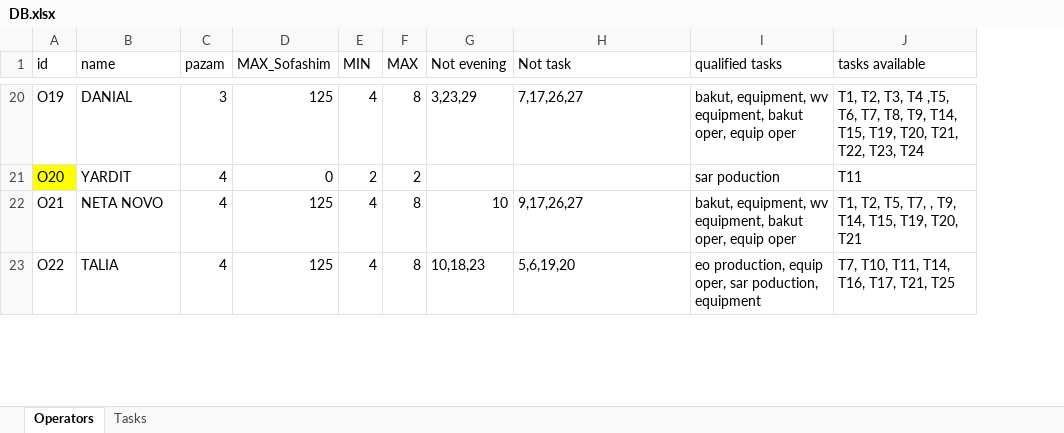
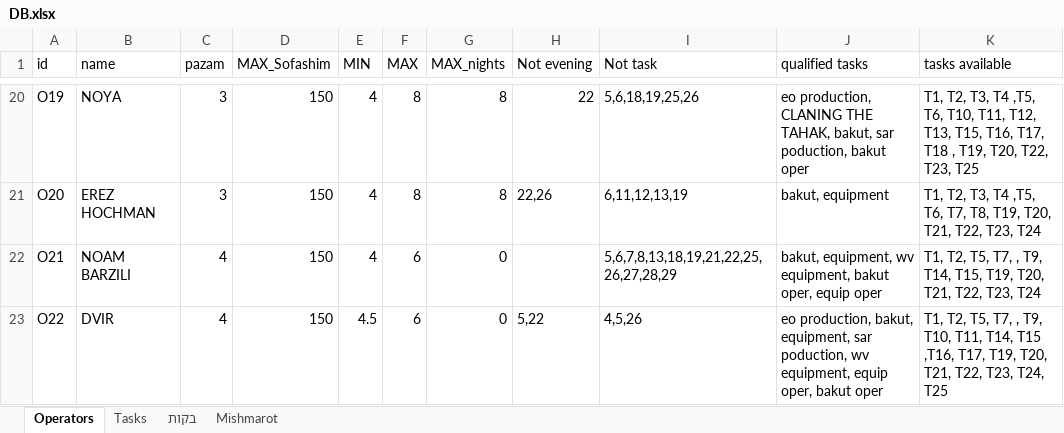
Before and after one commit to nitzanpalgi/Automated-shifts-assignment, an Excel workbook: DATA/DB.xlsx, sheet Operators, drawn as a sheet; only a part is shown, gaps mark what is left out; values as stored, in another font and other column widths than the file's, no borders; addresses are those after the commit; the diff covers the shown part only; the diff names each change by its address in the sheet, - before the commit and + after, or states it on an @@ line.

```diff
--- a/DATA/DB.xlsx (sheet Operators)
+++ b/DATA/DB.xlsx (sheet Operators)
+sheet tab: בקות
+sheet tab: Mishmarot
+column G (MAX_nights), rows 20-23: 8 | 8 | 0 | 0
-B20 (name): DANIAL
+B20 (name): NOYA
-D20 (MAX_Sofashim): 125
+D20 (MAX_Sofashim): 150
-H20 (Not evening): 3,23,29
+H20 (Not evening): 22
-I20 (Not task): 7,17,26,27
+I20 (Not task): 5,6,18,19,25,26
-J20 (qualified tasks): bakut, equipment, wv equipment, bakut oper, equip oper
+J20 (qualified tasks): eo production, CLANING THE TAHAK, bakut, sar poduction, bakut oper
-K20 (tasks available): …,T5, T6, T7, T8, T9, T14, T15, T19, T20, T21, T22, T23, T24
+K20 (tasks available): …,T5, T6, T10, T11, T12, T13, T15, T16, T17, T18 , T19, T20, T22, T23, T25
-A21 fill: #FFFF00
+A21 fill: none
-B21 (name): YARDIT
+B21 (name): EREZ HOCHMAN
-C21 (pazam): 4
+C21 (pazam): 3
-D21 (MAX_Sofashim): 0
+D21 (MAX_Sofashim): 150
-E21 (MIN): 2
+E21 (MIN): 4
-F21 (MAX): 2
+F21 (MAX): 8
-H21 (Not evening): (empty)
+H21 (Not evening): 22,26
-I21 (Not task): (empty)
+I21 (Not task): 6,11,12,13,19
-J21 (qualified tasks): sar poduction
+J21 (qualified tasks): bakut, equipment
-K21 (tasks available): T11
+K21 (tasks available): T1, T2, T3, T4 ,T5, T6, T7, T8, T19, T20, T21, T22, T23, T24
-B22 (name): NETA NOVO
+B22 (name): NOAM BARZILI
-D22:D23 (MAX_Sofashim): 125
+D22:D23 (MAX_Sofashim): 150
-F22:F23 (MAX): 8
+F22:F23 (MAX): 6
-H22 (Not evening): 10
+H22 (Not evening): (empty)
-I22 (Not task): 9,17,26,27
+I22 (Not task): 5,6,7,8,13,18,19,21,22,25,26,27,28,29
-K22 (tasks available): …T19, T20, T21
+K22 (tasks available): …T19, T20, T21, T22, T23, T24
-B23 (name): TALIA
+B23 (name): DVIR
-E23 (MIN): 4
+E23 (MIN): 4.5
-H23 (Not evening): 10,18,23
+H23 (Not evening): 5,22
-I23 (Not task): 5,6,19,20
+I23 (Not task): 4,5,26
-J23 (qualified tasks): eo production, equip oper, sar poduction, equipment
+J23 (qualified tasks): eo production, bakut, equipment, sar poduction, wv equipment, equip oper, bakut oper
-K23 (tasks available): T7, T10, T11, T14, T16, T17, T21, T25
+K23 (tasks available): T1, T2, T5, T7, , T9, T10, T11, T14, T15 ,T16, T17, T19, T20, T21, T22, T23, T24, T25
```
Also changed, not shown: 6 added rows, 252 edited cells and cell formats elsewhere in this sheet, sheet Tasks, 5 other files.
